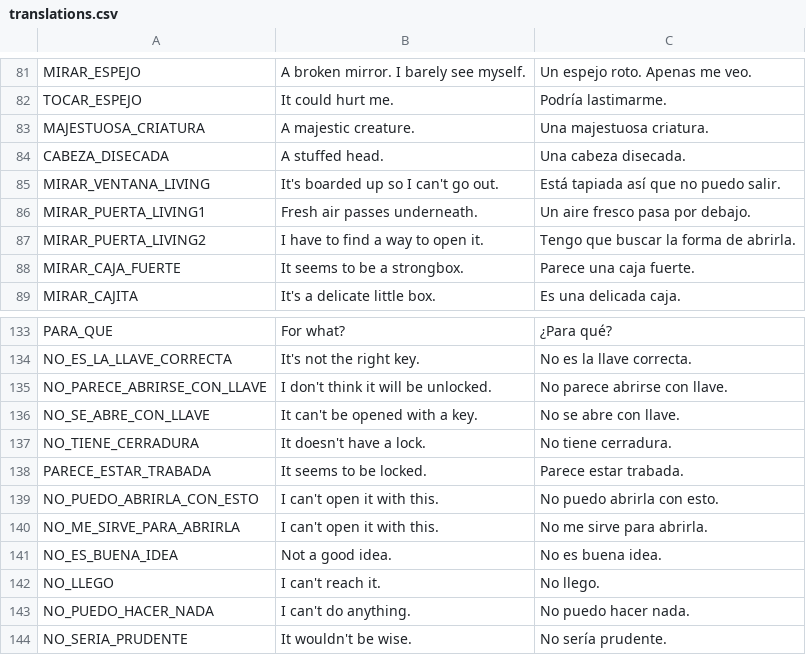
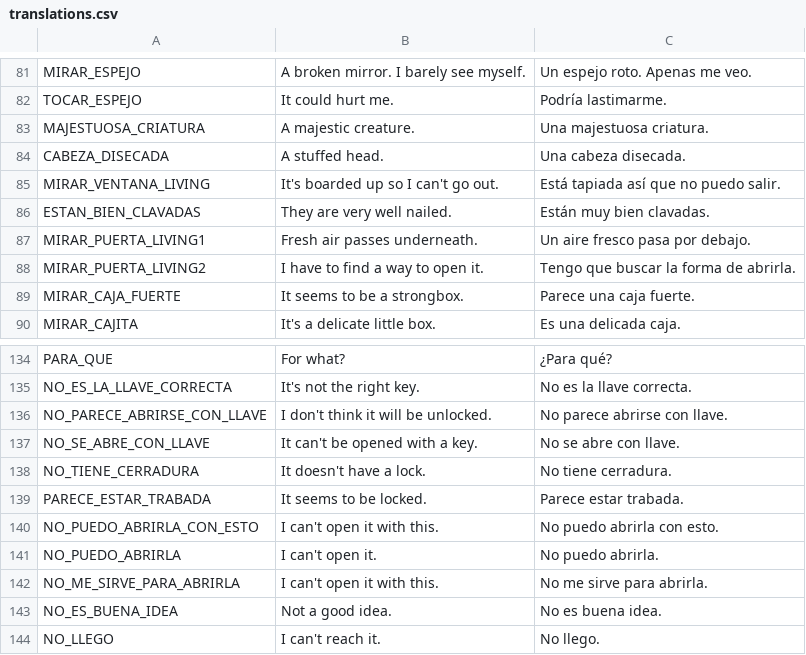
Before and after one commit to jluini/celda, a CSV file: src/games/celda_escape/translations.csv, drawn as a sheet; only a part is shown, gaps mark what is left out; the shorter side is filled out with more unchanged rows.

```diff
--- a/src/games/celda_escape/translations.csv
+++ b/src/games/celda_escape/translations.csv
@@ -85,2 +85,3 @@ CABEZA_DISECADA;A stuffed head.;Una cabeza disecada.
 MIRAR_VENTANA_LIVING;It's boarded up so I can't go out.;Está tapiada así que no puedo salir.
+ESTAN_BIEN_CLAVADAS;They are very well nailed.;Están muy bien clavadas.
 MIRAR_PUERTA_LIVING1;Fresh air passes underneath.;Un aire fresco pasa por debajo.
@@ -139,2 +140,3 @@ PARECE_ESTAR_TRABADA;It seems to be locked.;Parece estar trabada.
 NO_PUEDO_ABRIRLA_CON_ESTO;I can't open it with this.;No puedo abrirla con esto.
+NO_PUEDO_ABRIRLA;I can't open it.;No puedo abrirla.
 NO_ME_SIRVE_PARA_ABRIRLA;I can't open it with this.;No me sirve para abrirla.
```
Also changed, not shown: 1 other file.
